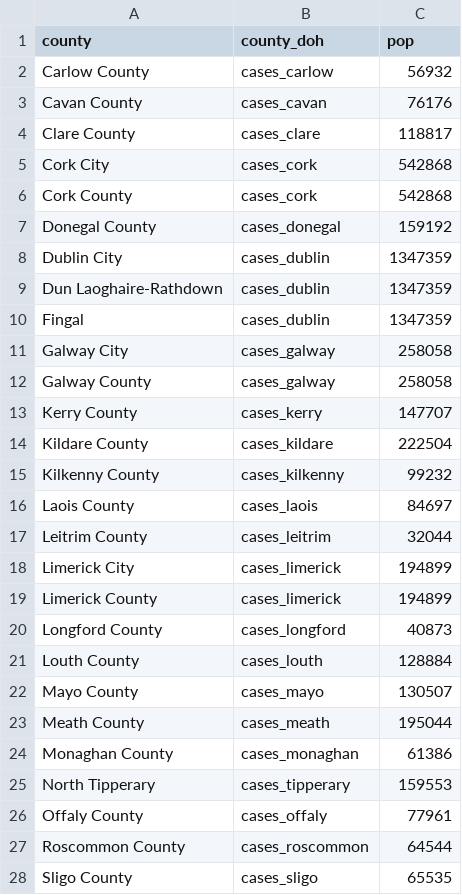
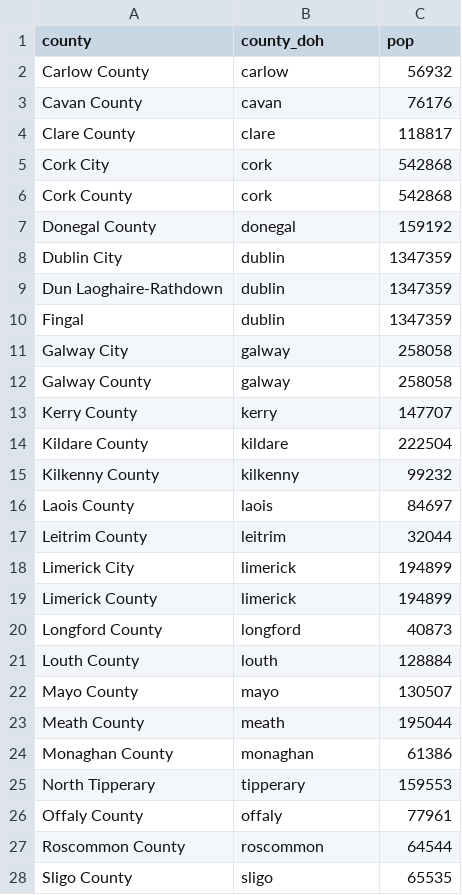
Before and after one commit to frankmoriarty/covid_ie, a CSV file: counties_population_cso_2016.csv, drawn as a sheet; only a part is shown; the diff covers the shown part only.

Commit message:
Update counties_population_cso_2016.csv

```diff
--- a/counties_population_cso_2016.csv
+++ b/counties_population_cso_2016.csv
@@ -1,28 +1,28 @@
 county,county_doh,pop
-Carlow County ,cases_carlow,56932
-Cavan County ,cases_cavan,76176
-Clare County ,cases_clare,118817
-Cork City ,cases_cork,542868
-Cork County ,cases_cork,542868
-Donegal County ,cases_donegal,159192
-Dublin City ,cases_dublin,1347359
-Dun Laoghaire-Rathdown ,cases_dublin,1347359
-Fingal ,cases_dublin,1347359
-Galway City ,cases_galway,258058
-Galway County ,cases_galway,258058
-Kerry County ,cases_kerry,147707
-Kildare County ,cases_kildare,222504
-Kilkenny County ,cases_kilkenny,99232
-Laois County ,cases_laois,84697
-Leitrim County ,cases_leitrim,32044
-Limerick City ,cases_limerick,194899
-Limerick County ,cases_limerick,194899
-Longford County ,cases_longford,40873
-Louth County ,cases_louth,128884
-Mayo County ,cases_mayo,130507
-Meath County ,cases_meath,195044
-Monaghan County ,cases_monaghan,61386
-North Tipperary ,cases_tipperary,159553
-Offaly County ,cases_offaly,77961
-Roscommon County ,cases_roscommon,64544
-Sligo County ,cases_sligo,65535
+Carlow County ,carlow,56932
+Cavan County ,cavan,76176
+Clare County ,clare,118817
+Cork City ,cork,542868
+Cork County ,cork,542868
+Donegal County ,donegal,159192
+Dublin City ,dublin,1347359
+Dun Laoghaire-Rathdown ,dublin,1347359
+Fingal ,dublin,1347359
+Galway City ,galway,258058
+Galway County ,galway,258058
+Kerry County ,kerry,147707
+Kildare County ,kildare,222504
+Kilkenny County ,kilkenny,99232
+Laois County ,laois,84697
+Leitrim County ,leitrim,32044
+Limerick City ,limerick,194899
+Limerick County ,limerick,194899
+Longford County ,longford,40873
+Louth County ,louth,128884
+Mayo County ,mayo,130507
+Meath County ,meath,195044
+Monaghan County ,monaghan,61386
+North Tipperary ,tipperary,159553
+Offaly County ,offaly,77961
+Roscommon County ,roscommon,64544
+Sligo County ,sligo,65535
```
Also changed, not shown: 7 edited cells elsewhere in this file.
